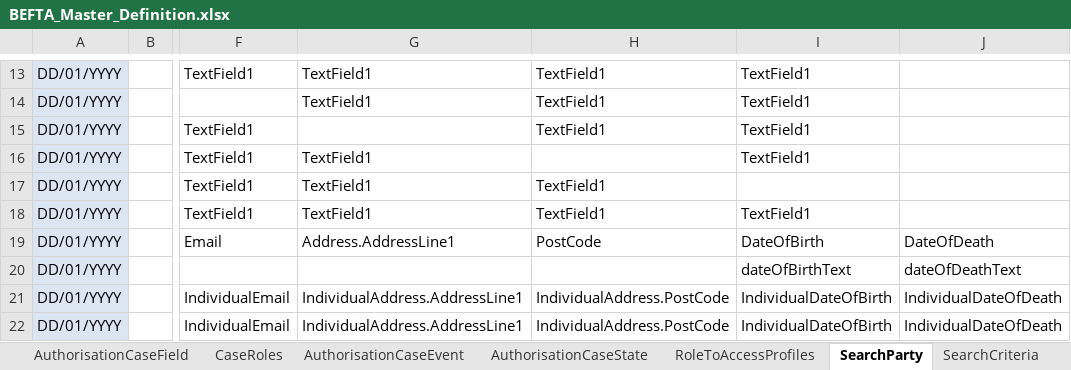
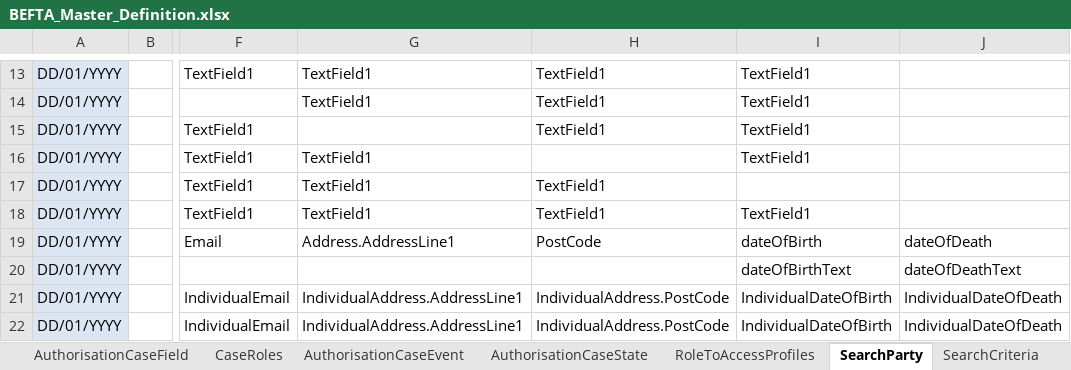
Before and after one commit to hmcts/ccd-test-definitions, an Excel workbook: src/main/resources/uk/gov/hmcts/ccd/test_definitions/excel/BEFTA_Master_Definition.xlsx, sheet SearchParty, drawn as a sheet; only a part is shown, gaps mark what is left out; values as stored, in another font and other column widths than the file's, no borders; the diff names each change by its address in the sheet, - before the commit and + after, or states it on an @@ line.

Commit message:
RDM-13106 Fix type in the BEFTA_Master_Definition.xlsx

```diff
--- a/src/main/resources/uk/gov/hmcts/ccd/test_definitions/excel/BEFTA_Master_Definition.xlsx (sheet SearchParty)
+++ b/src/main/resources/uk/gov/hmcts/ccd/test_definitions/excel/BEFTA_Master_Definition.xlsx (sheet SearchParty)
-I19: DateOfBirth
+I19: dateOfBirth
-J19: DateOfDeath
+J19: dateOfDeath
```
Also changed, not shown: 2 other files.
